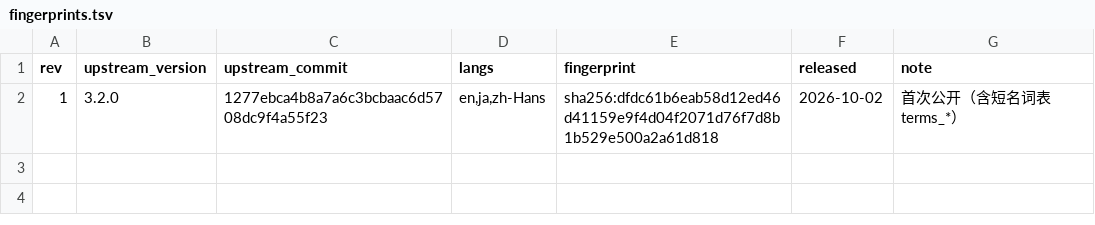
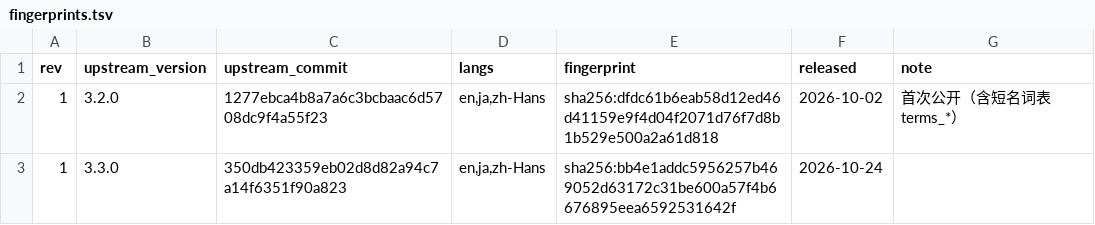
Before and after one commit to caca2331/game-text-data, a TSV file: releases/zzz/fingerprints.tsv, drawn as a sheet; the diff names each change by its address in the sheet, - before the commit and + after, or states it on an @@ line.

```diff
--- a/releases/zzz/fingerprints.tsv
+++ b/releases/zzz/fingerprints.tsv
+row 3: 1 | 3.3.0 | 350db423359eb02d8d82a94c7a14f6351f90a823 | en,ja,zh-Hans | sha256:bb4e1addc5956257b469052d63172c31be600a57f4b6676895eea6592531642f | 2026-10-24
```
Also changed, not shown: releases/genshin/fingerprints.tsv, releases/starrail/fingerprints.tsv, 29 other files.
